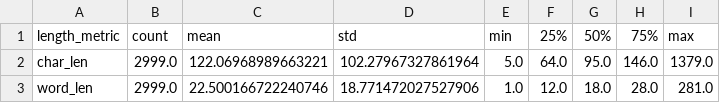
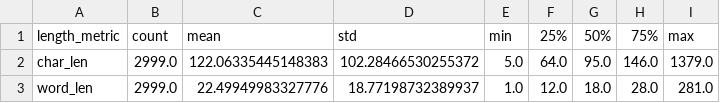
Before and after one commit to 73anthonyL/extremism_sentiment_analysis, a CSV file: results_summary/foundation/text_length_summary.csv, drawn as a sheet.

Commit message:
foundation data report

```diff
--- a/results_summary/foundation/text_length_summary.csv
+++ b/results_summary/foundation/text_length_summary.csv
@@ -1,3 +1,3 @@
 length_metric,count,mean,std,min,25%,50%,75%,max
-char_len,2999.0,122.06968989663221,102.27967327861964,5.0,64.0,95.0,146.0,1379.0
-word_len,2999.0,22.500166722240746,18.771472027527906,1.0,12.0,18.0,28.0,281.0
+char_len,2999.0,122.06335445148383,102.28466530255372,5.0,64.0,95.0,146.0,1379.0
+word_len,2999.0,22.49949983327776,18.77198732389937,1.0,12.0,18.0,28.0,281.0
```
Also changed, not shown: results_summary/foundation/split_label_distribution.csv, 3 other files.
